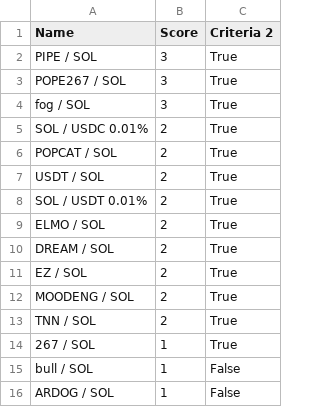
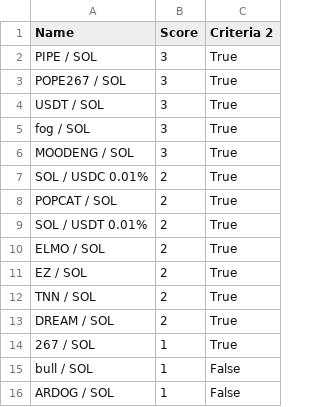
Before and after one commit to Gun1-dot/MemeCoin_GunTracker, a CSV file: data/criteria_2.csv, drawn as a sheet; only a part is shown.

Commit message:
Update criteria_2.csv

```diff
--- a/data/criteria_2.csv
+++ b/data/criteria_2.csv
@@ -3,12 +3,12 @@ PIPE / SOL,3,True
 POPE267 / SOL,3,True
+USDT / SOL,3,True
 fog / SOL,3,True
+MOODENG / SOL,3,True
 SOL / USDC 0.01%,2,True
 POPCAT / SOL,2,True
-USDT / SOL,2,True
 SOL / USDT 0.01%,2,True
 ELMO / SOL,2,True
+EZ / SOL,2,True
+TNN / SOL,2,True
 DREAM / SOL,2,True
-EZ / SOL,2,True
-MOODENG / SOL,2,True
-TNN / SOL,2,True
 267 / SOL,1,True
```
